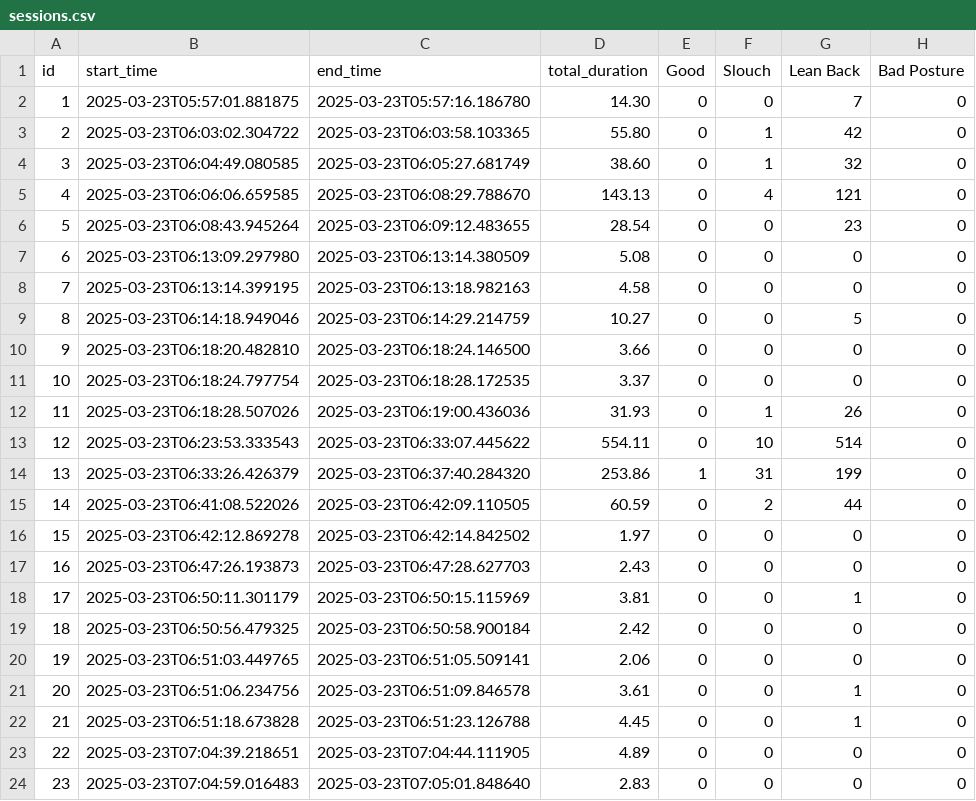
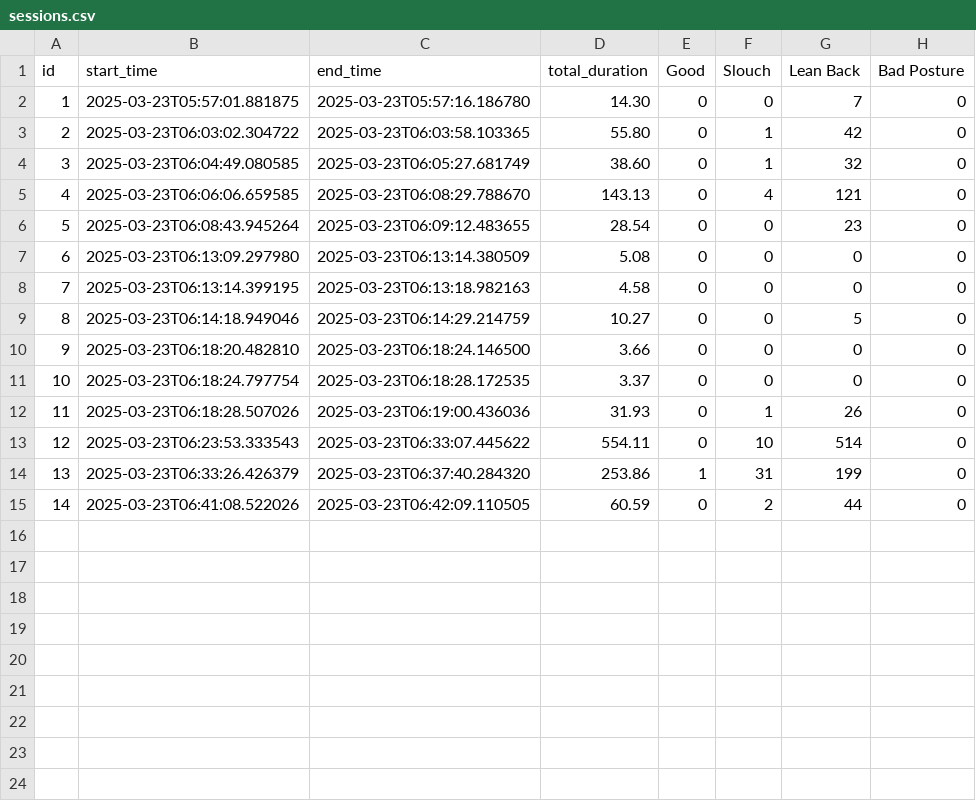
Before and after one commit to mike-rao/positura, a CSV file: backend/sessions.csv, drawn as a sheet.

Commit message:
session summary & history to summary

```diff
--- a/backend/sessions.csv
+++ b/backend/sessions.csv
@@ -15,10 +15 @@ id,start_time,end_time,total_duration,Good,Slouch,Lean Back,Bad Posture
 14,2025-03-23T06:41:08.522026,2025-03-23T06:42:09.110505,60.59,0,2,44,0
-15,2025-03-23T06:42:12.869278,2025-03-23T06:42:14.842502,1.97,0,0,0,0
-16,2025-03-23T06:47:26.193873,2025-03-23T06:47:28.627703,2.43,0,0,0,0
-17,2025-03-23T06:50:11.301179,2025-03-23T06:50:15.115969,3.81,0,0,1,0
-18,2025-03-23T06:50:56.479325,2025-03-23T06:50:58.900184,2.42,0,0,0,0
-19,2025-03-23T06:51:03.449765,2025-03-23T06:51:05.509141,2.06,0,0,0,0
-20,2025-03-23T06:51:06.234756,2025-03-23T06:51:09.846578,3.61,0,0,1,0
-21,2025-03-23T06:51:18.673828,2025-03-23T06:51:23.126788,4.45,0,0,1,0
-22,2025-03-23T07:04:39.218651,2025-03-23T07:04:44.111905,4.89,0,0,0,0
-23,2025-03-23T07:04:59.016483,2025-03-23T07:05:01.848640,2.83,0,0,0,0
```
Also changed, not shown: 7 other files.
